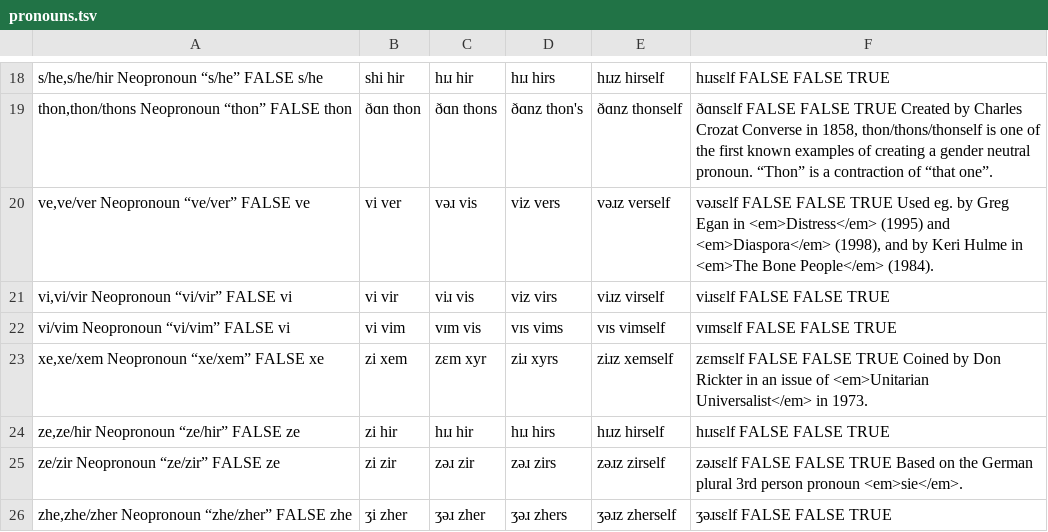
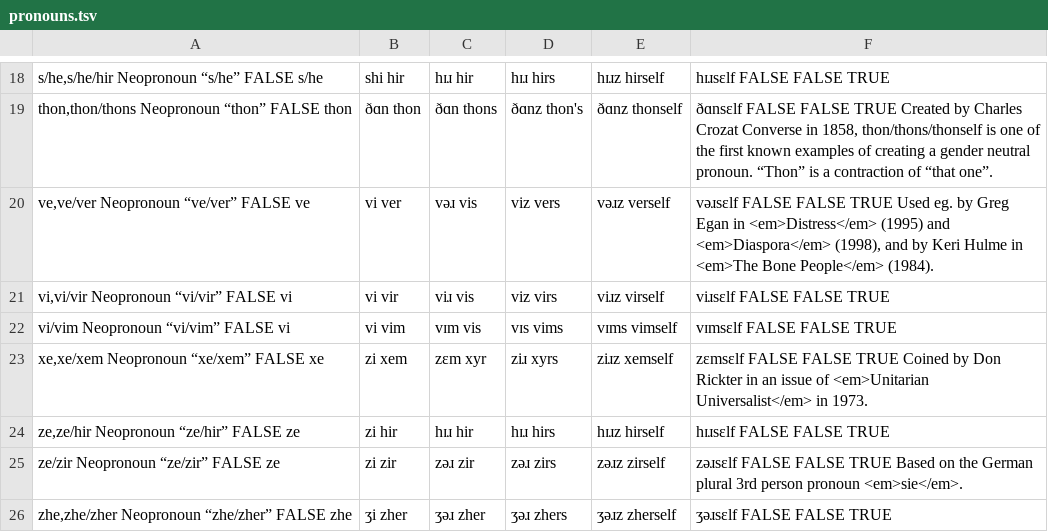
Before and after one commit to zlomenina/zajmena, a TSV file: locale/en/pronouns/pronouns.tsv, drawn as a sheet; only a part is shown, gaps mark what is left out.

Commit message:
[en] Fix vi/vim pronunciation

```diff
--- a/locale/en/pronouns/pronouns.tsv
+++ b/locale/en/pronouns/pronouns.tsv
@@ -21,3 +21,3 @@ ve,ve/ver	Neopronoun “ve/ver”	FALSE	ve|vi	ver|vəɹ	vis|viz	vers|vəɹz	vers
 vi,vi/vir	Neopronoun “vi/vir”	FALSE	vi|vi	vir|viɹ	vis|viz	virs|viɹz	virself|viɹsɛlf	FALSE	FALSE	TRUE
-vi/vim	Neopronoun “vi/vim”	FALSE	vi|vi	vim|vɪm	vis|vɪs	vims|vɪs	vimself|vɪmsɛlf	FALSE	FALSE	TRUE
+vi/vim	Neopronoun “vi/vim”	FALSE	vi|vi	vim|vɪm	vis|vɪs	vims|vɪms	vimself|vɪmsɛlf	FALSE	FALSE	TRUE
 xe,xe/xem	Neopronoun “xe/xem”	FALSE	xe|zi	xem|zɛm	xyr|ziɹ	xyrs|ziɹz	xemself|zɛmsɛlf	FALSE	FALSE	TRUE	Coined by Don Rickter in an issue of <em>Unitarian Universalist</em> in 1973.
```
